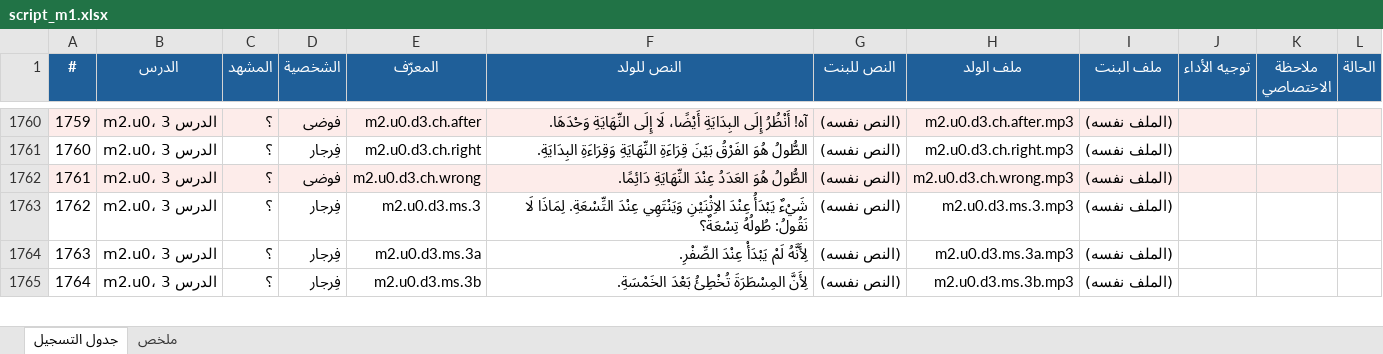
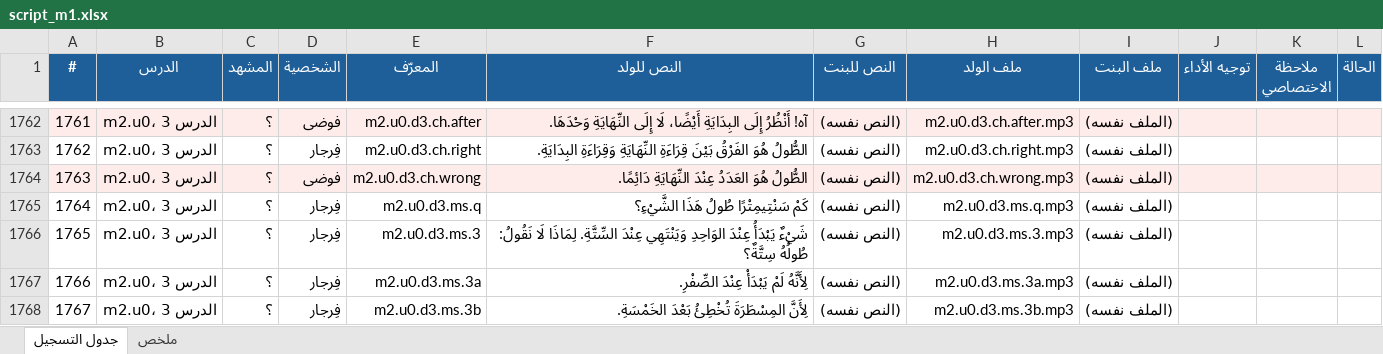
Before and after one commit to Feras-glitch/waha-math, an Excel workbook: dist/script_m1.xlsx, sheet جدول التسجيل, drawn as a sheet; only a part is shown, gaps mark what is left out; values as stored, in another font and other column widths than the file's, no borders; addresses are those after the commit; the diff covers the shown part only; the diff names each change by its address in the sheet, - before the commit and + after, or states it on an @@ line.

```diff
--- a/dist/script_m1.xlsx (sheet جدول التسجيل)
+++ b/dist/script_m1.xlsx (sheet جدول التسجيل)
@@ column A (#) renumbered from row 1673 down @@
+row 1765: 1764 | m2.u0، الدرس 3 | ؟ | فِرجار | m2.u0.d3.ms.q | كَمْ سَنْتِيمِتْرًا طُولُ هَذَا الشَّيْءِ؟ | (النص نفسه) | m2.u0.d3.ms.q.mp3 | (الملف نفسه)
-F1766 (النص للولد): …يَبْدَأُ عِنْدَ الاِثْنَيْنِ وَيَنْتَهِي عِنْدَ التِّسْعَةِ. لِمَاذَا لَا نَقُولُ: طُولُهُ تِسْعَةٌ؟
+F1766 (النص للولد): …يَبْدَأُ عِنْدَ الوَاحِدِ وَيَنْتَهِي عِنْدَ السِّتَّةِ. لِمَاذَا لَا نَقُولُ: طُولُهُ سِتَّةٌ؟
```
Also changed, not shown: 26 added rows and 37 edited cells elsewhere in this sheet, sheet ملخص, 29 other files.
